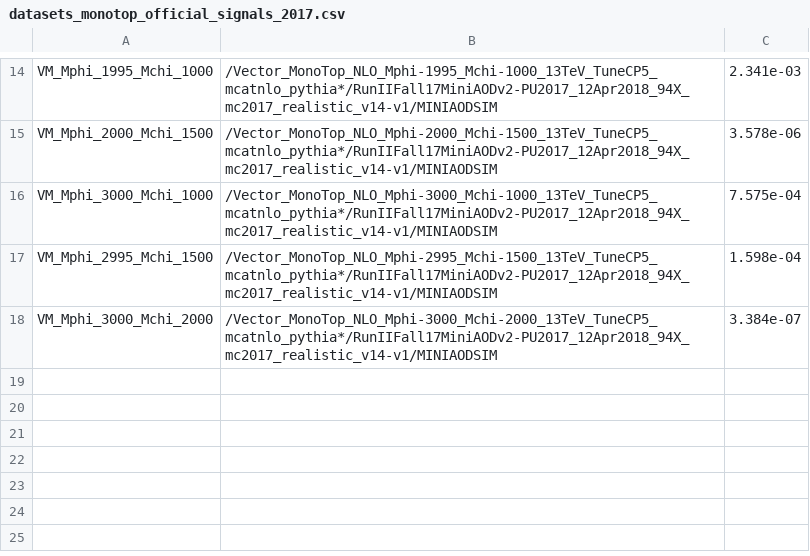
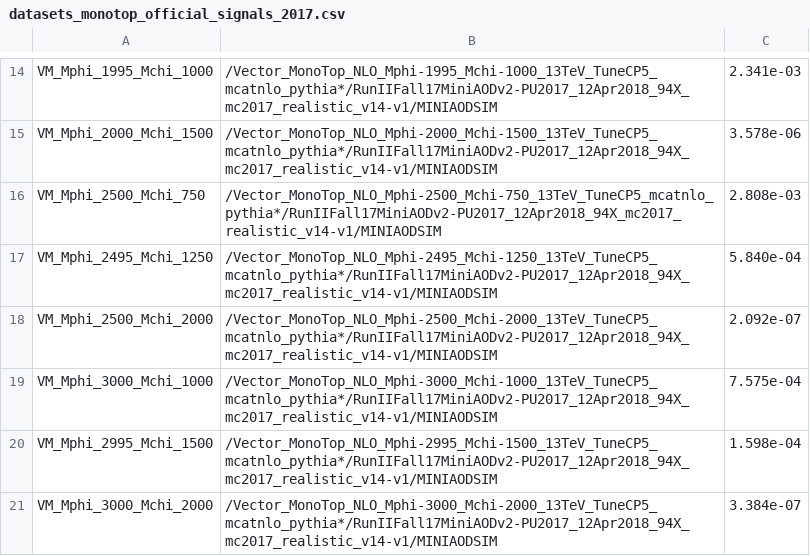
Before and after one commit to kit-cn-cms/BoostedAnalyzer_runscripts_NAF, a CSV file: datasets_monotop_official_signals_2017.csv, drawn as a sheet; only a part is shown, gaps mark what is left out; the diff names each change by its address in the sheet, - before the commit and + after, or states it on an @@ line.

Commit message:
forgot Mphi 2500 samples in official signal dataset configs

```diff
--- a/datasets_monotop_official_signals_2017.csv
+++ b/datasets_monotop_official_signals_2017.csv
+row 16: VM_Mphi_2500_Mchi_750 | /Vector_MonoTop_NLO_Mphi-2500_Mchi-750_13TeV_TuneCP5_mcatnlo_pythia*/RunIIFall17MiniAODv2-PU2017_12Apr2018_94X_mc2017_realistic_v14-v1/MINIAODSIM | 2.808e-03
+row 17: VM_Mphi_2495_Mchi_1250 | /Vector_MonoTop_NLO_Mphi-2495_Mchi-1250_13TeV_TuneCP5_mcatnlo_pythia*/RunIIFall17MiniAODv2-PU2017_12Apr2018_94X_mc2017_realistic_v14-v1/MINIAODSIM | 5.840e-04
+row 18: VM_Mphi_2500_Mchi_2000 | /Vector_MonoTop_NLO_Mphi-2500_Mchi-2000_13TeV_TuneCP5_mcatnlo_pythia*/RunIIFall17MiniAODv2-PU2017_12Apr2018_94X_mc2017_realistic_v14-v1/MINIAODSIM | 2.092e-07
```
Also changed, not shown: datasets_monotop_official_signals_2016.csv, datasets_monotop_official_signals_2018.csv.
